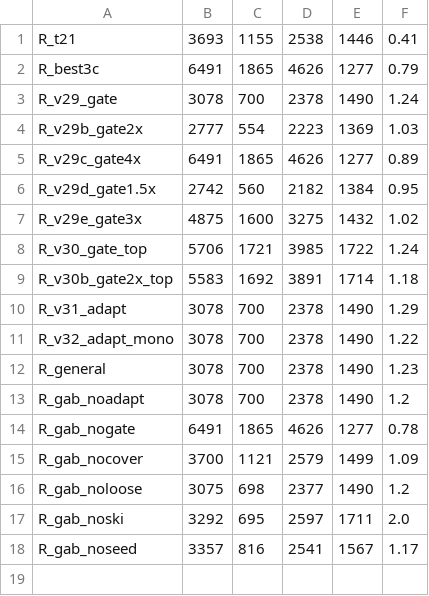
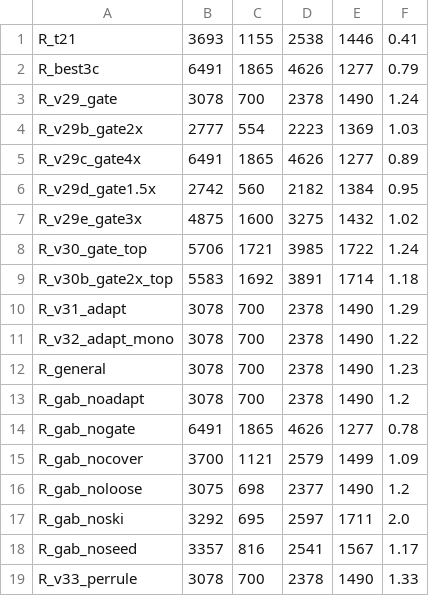
Before and after one commit to NGC1788/violin-bowing-boundaries, a TSV file: agentic_research/evolve_v4/improved/results_robust.tsv, drawn as a sheet.

```diff
--- a/agentic_research/evolve_v4/improved/results_robust.tsv
+++ b/agentic_research/evolve_v4/improved/results_robust.tsv
@@ -18 +18,2 @@ R_gab_noski	3292	695	2597	1711	2.0
 R_gab_noseed	3357	816	2541	1567	1.17
+R_v33_perrule	3078	700	2378	1490	1.33
```
Also changed, not shown: agentic_research/evolve_v4/improved/results.tsv, 2 other files.
